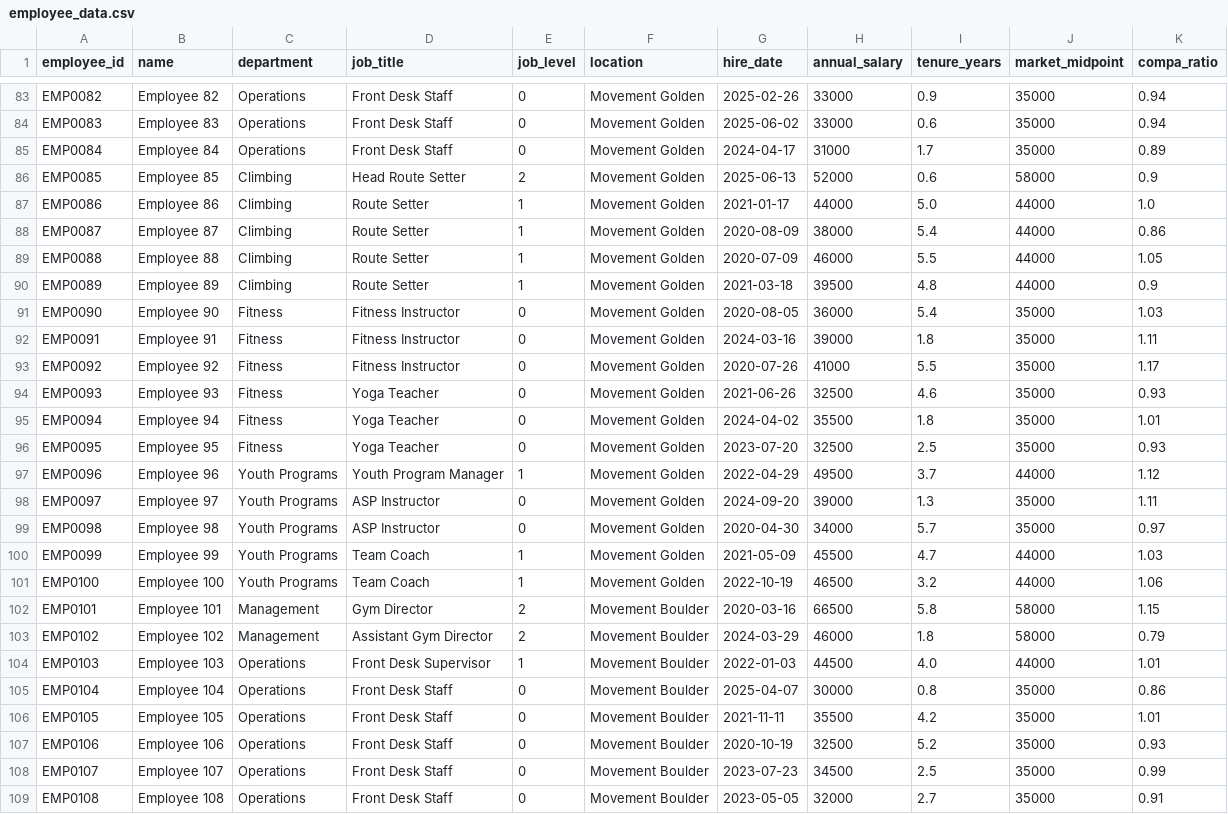
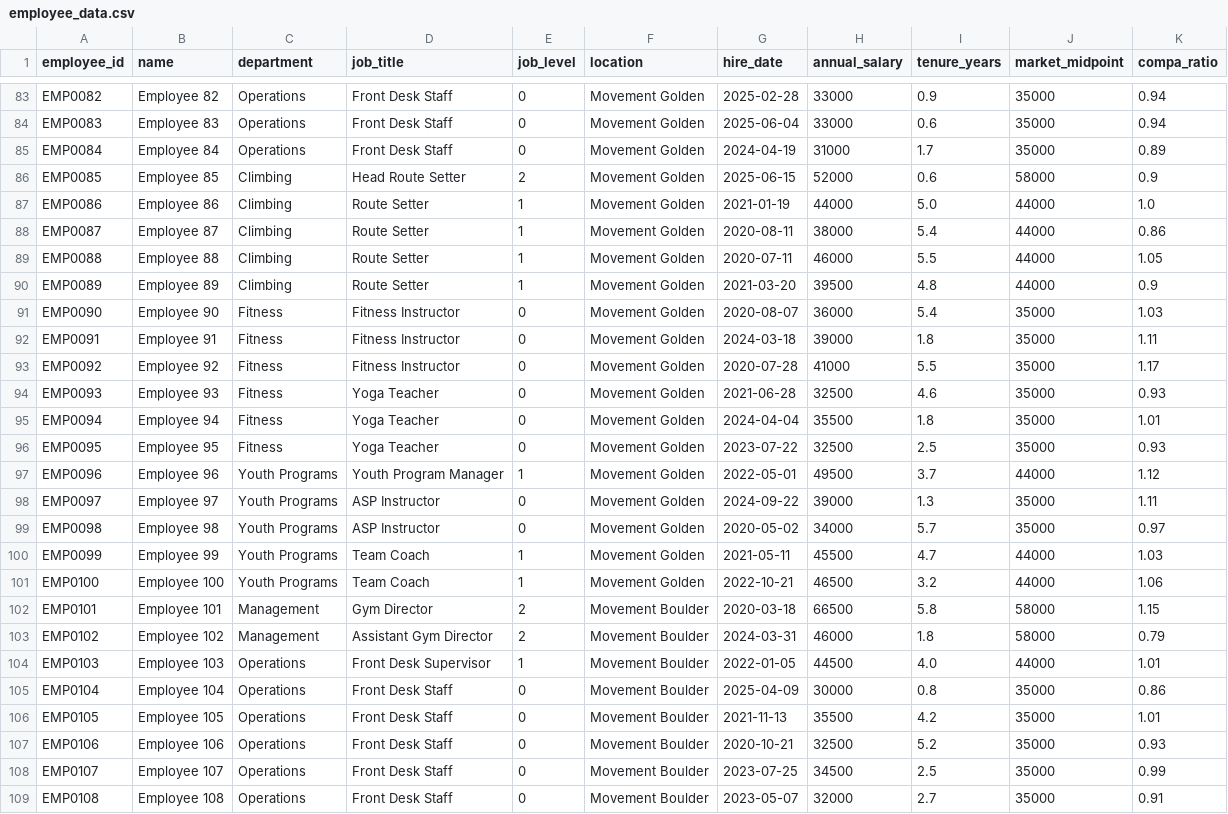
Before and after one commit to PeytonCunningham720/hr-benefits-analyzer, a CSV file: output/data/employee_data.csv, drawn as a sheet; only a part is shown, gaps mark what is left out; the diff covers the shown part only; the diff names each change by its address in the sheet, - before the commit and + after, or states it on an @@ line.

```diff
--- a/output/data/employee_data.csv
+++ b/output/data/employee_data.csv
-G83 (hire_date): 2025-02-26
+G83 (hire_date): 2025-02-28
-G84 (hire_date): 2025-06-02
+G84 (hire_date): 2025-06-04
-G85 (hire_date): 2024-04-17
+G85 (hire_date): 2024-04-19
-G86 (hire_date): 2025-06-13
+G86 (hire_date): 2025-06-15
-G87 (hire_date): 2021-01-17
+G87 (hire_date): 2021-01-19
-G88 (hire_date): 2020-08-09
+G88 (hire_date): 2020-08-11
-G89 (hire_date): 2020-07-09
+G89 (hire_date): 2020-07-11
-G90 (hire_date): 2021-03-18
+G90 (hire_date): 2021-03-20
-G91 (hire_date): 2020-08-05
+G91 (hire_date): 2020-08-07
-G92 (hire_date): 2024-03-16
+G92 (hire_date): 2024-03-18
-G93 (hire_date): 2020-07-26
+G93 (hire_date): 2020-07-28
-G94 (hire_date): 2021-06-26
+G94 (hire_date): 2021-06-28
-G95 (hire_date): 2024-04-02
+G95 (hire_date): 2024-04-04
-G96 (hire_date): 2023-07-20
+G96 (hire_date): 2023-07-22
-G97 (hire_date): 2022-04-29
+G97 (hire_date): 2022-05-01
-G98 (hire_date): 2024-09-20
+G98 (hire_date): 2024-09-22
-G99 (hire_date): 2020-04-30
+G99 (hire_date): 2020-05-02
-G100 (hire_date): 2021-05-09
+G100 (hire_date): 2021-05-11
-G101 (hire_date): 2022-10-19
+G101 (hire_date): 2022-10-21
-G102 (hire_date): 2020-03-16
+G102 (hire_date): 2020-03-18
-G103 (hire_date): 2024-03-29
+G103 (hire_date): 2024-03-31
-G104 (hire_date): 2022-01-03
+G104 (hire_date): 2022-01-05
-G105 (hire_date): 2025-04-07
+G105 (hire_date): 2025-04-09
-G106 (hire_date): 2021-11-11
+G106 (hire_date): 2021-11-13
-G107 (hire_date): 2020-10-19
+G107 (hire_date): 2020-10-21
-G108 (hire_date): 2023-07-23
+G108 (hire_date): 2023-07-25
-G109 (hire_date): 2023-05-05
+G109 (hire_date): 2023-05-07
```
Also changed, not shown: 123 edited cells elsewhere in this file, output/data/combined_hr_data.csv, 16 other files.
